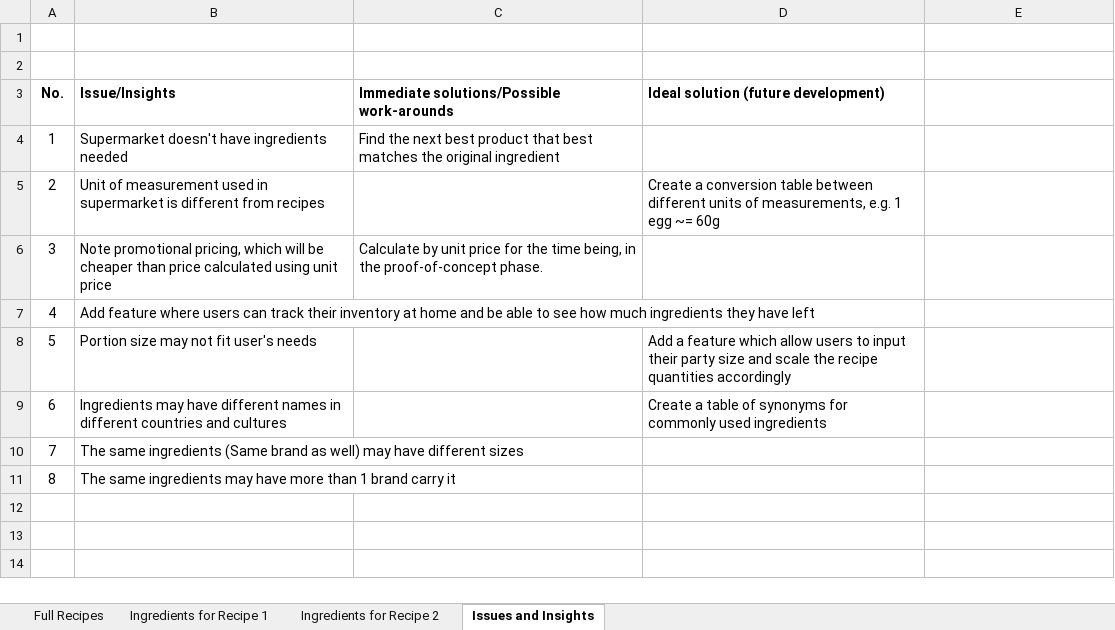
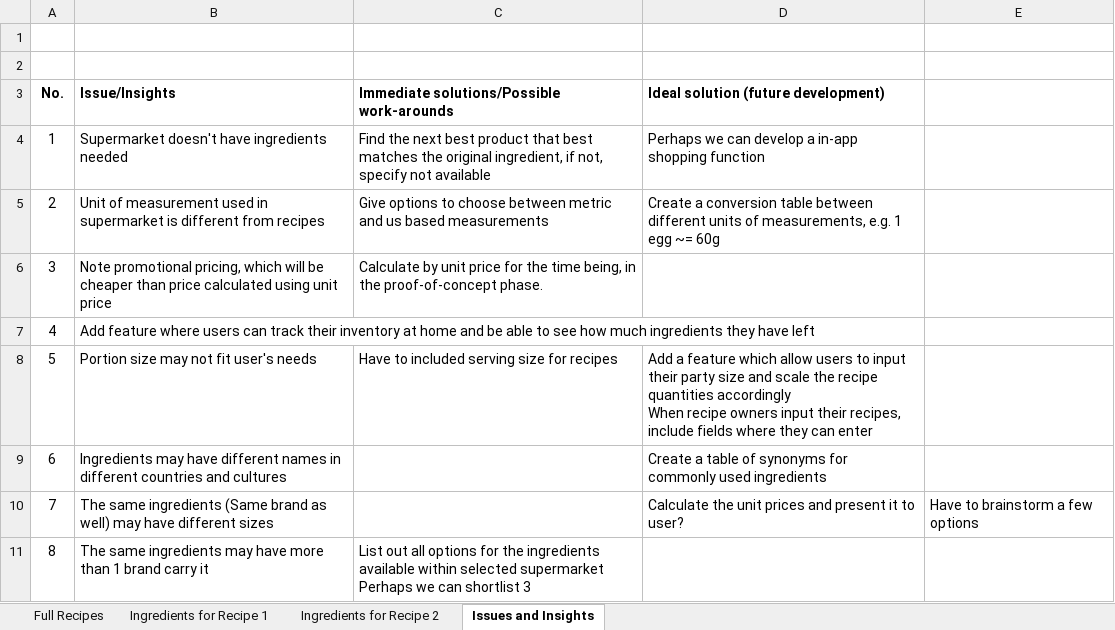
Before and after one commit to kianzhongs/mealprep, an Excel workbook: Sample Recipes.xlsx, sheet Issues and Insights, drawn as a sheet; values as stored, in another font and other column widths than the file's, no borders; ↵ is a line break in a cell; the diff names each change by its address in the sheet, - before the commit and + after, or states it on an @@ line.

Commit message:
Update Issues and Solutions table in Sample Recipes file

```diff
--- a/Sample Recipes.xlsx (sheet Issues and Insights)
+++ b/Sample Recipes.xlsx (sheet Issues and Insights)
-C4: …the original ingredient
+C4: …the original ingredient, if not, specify not available
-D4: (empty)
+D4: Perhaps we can develop a in-app shopping function
-C5: (empty)
+C5: Give options to choose between metric and us based measurements
-C8: (empty)
+C8: Have to included serving size for recipes
-D8: …quantities accordingly
+D8: …quantities accordingly ↵ When recipe owners input their recipes, include fields where they can enter
-D10: (empty)
+D10: Calculate the unit prices and present it to user?
-E10: (empty)
+E10: Have to brainstorm a few options
-C11: (empty)
+C11: List out all options for the ingredients available within selected supermarket ↵ Perhaps we can shortlist 3
```
Also changed, not shown: charts or pictures.
